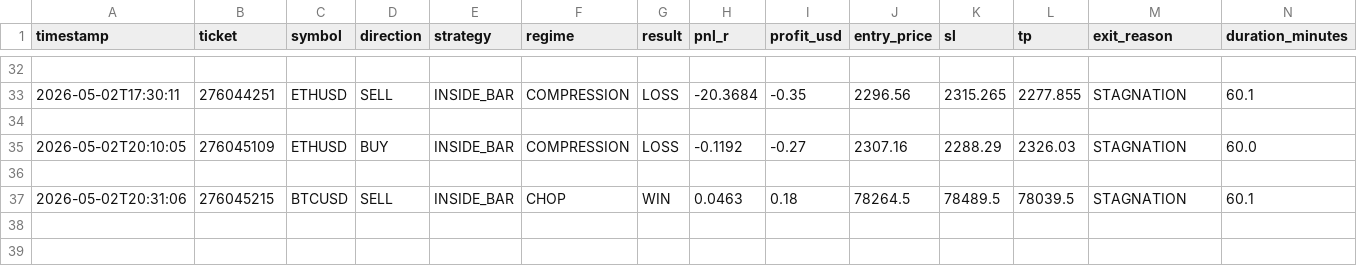
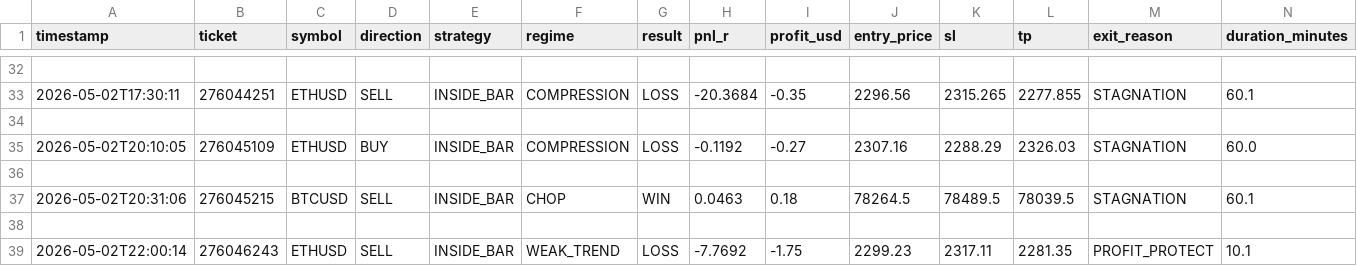
Before and after one commit to arsiqty9/aish-logs, a CSV file: 2026-05-02_trades.csv, drawn as a sheet; only a part is shown, gaps mark what is left out; rows hold the shown columns only; the diff names each change by its address in the sheet, - before the commit and + after, or states it on an @@ line.

```diff
--- a/2026-05-02_trades.csv
+++ b/2026-05-02_trades.csv
+row 38: (empty)
+row 39: 2026-05-02T22:00:14 | 276046243 | ETHUSD | SELL | INSIDE_BAR | WEAK_TREND | LOSS | -7.7692 | -1.75 | 2299.23 | 2317.11 | 2281.35 | PROFIT_PROTECT | 10.1
```
Also changed, not shown: 3 other files.
